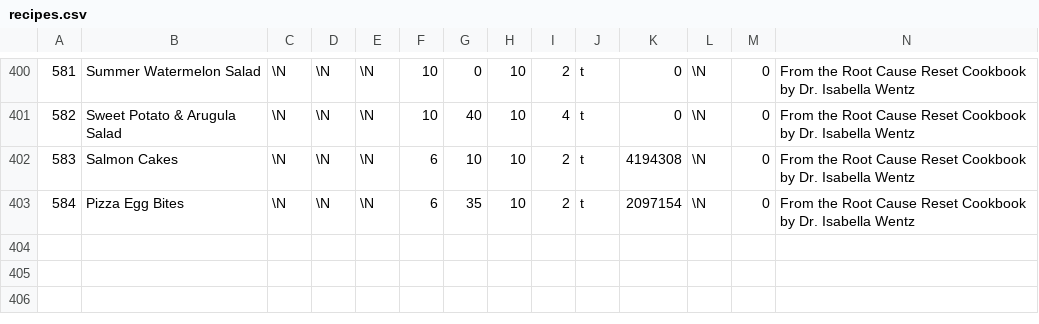
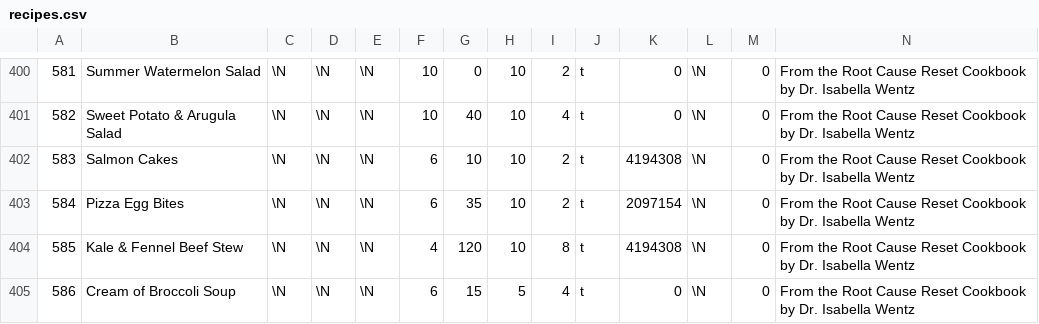
Before and after one commit to gscanlon21/a-feast-a-day, a CSV file: .backups/recipes.csv, drawn as a sheet; only a part is shown, gaps mark what is left out; rows hold the shown columns only; the diff names each change by its address in the sheet, - before the commit and + after, or states it on an @@ line.

```diff
--- a/.backups/recipes.csv
+++ b/.backups/recipes.csv
+row 404: 585 | Kale & Fennel Beef Stew | \N | \N | \N | 4 | 120 | 10 | 8 | t | 4194308 | \N | 0 | From the Root Cause Reset Cookbook by Dr. Isabella Wentz
+row 405: 586 | Cream of Broccoli Soup | \N | \N | \N | 6 | 15 | 5 | 4 | t | 0 | \N | 0 | From the Root Cause Reset Cookbook by Dr. Isabella Wentz
```
Also changed, not shown: .backups/ingredients.csv, 6 other files.
